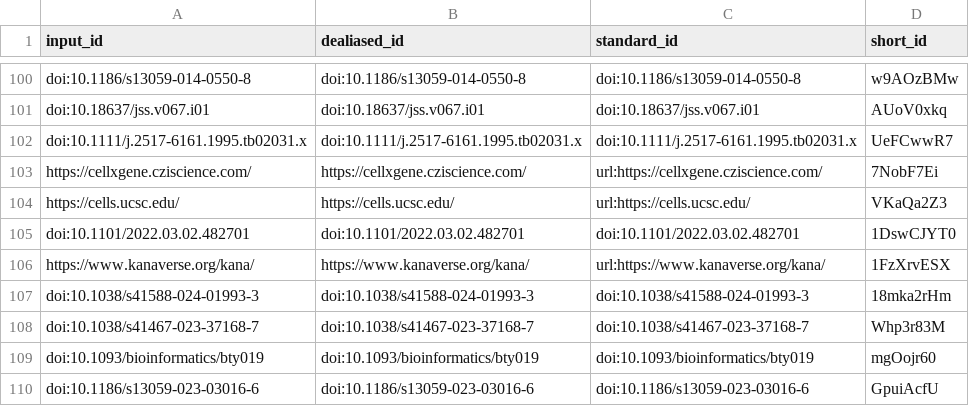
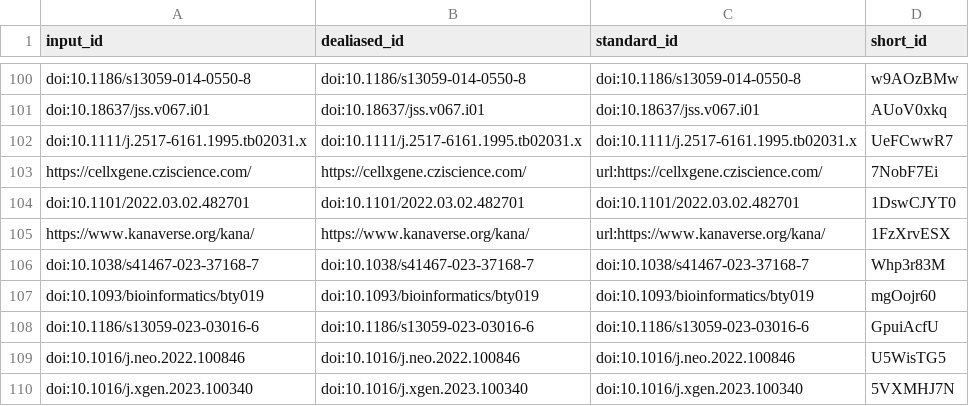
Before and after one commit to AlexsLemonade/ScPCA-manuscript, a TSV file: citations.tsv, drawn as a sheet; only a part is shown, gaps mark what is left out; the shorter side is filled out with more unchanged rows.

Commit message:
Merge pull request #287 from AlexsLemonade/sjspielman/papercut-2 [ci skip]
This build is based on
https://github.com/AlexsLemonade/ScPCA-manuscript/commit/4a359fbd2db8616db4f3903e4065f75e2d5c28b2.

This commit was created by the following CI build and job:
https://github.com/AlexsLemonade/ScPCA-manuscript/commit/4a359fbd2db8616db4f3903e4065f75e2d5c28b2/checks
https://github.com/AlexsLemonade/ScPCA-manuscript/actions/runs/25441316882

```diff
--- a/citations.tsv
+++ b/citations.tsv
@@ -103,6 +103,4 @@ doi:10.1111/j.2517-6161.1995.tb02031.x	doi:10.1111/j.2517-6161.1995.tb02031.x	do
 https://cellxgene.cziscience.com/	https://cellxgene.cziscience.com/	url:https://cellxgene.cziscience.com/	7NobF7Ei
-https://cells.ucsc.edu/	https://cells.ucsc.edu/	url:https://cells.ucsc.edu/	VKaQa2Z3
 doi:10.1101/2022.03.02.482701	doi:10.1101/2022.03.02.482701	doi:10.1101/2022.03.02.482701	1DswCJYT0
 https://www.kanaverse.org/kana/	https://www.kanaverse.org/kana/	url:https://www.kanaverse.org/kana/	1FzXrvESX
-doi:10.1038/s41588-024-01993-3	doi:10.1038/s41588-024-01993-3	doi:10.1038/s41588-024-01993-3	18mka2rHm
 doi:10.1038/s41467-023-37168-7	doi:10.1038/s41467-023-37168-7	doi:10.1038/s41467-023-37168-7	Whp3r83M
```
Also changed, not shown: 6 other files.
